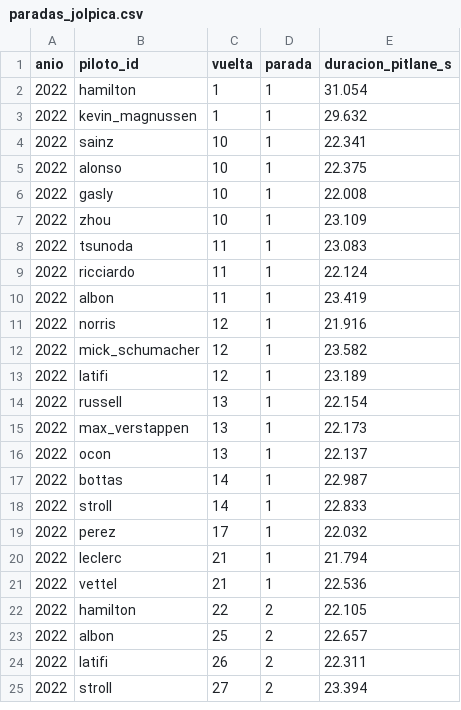
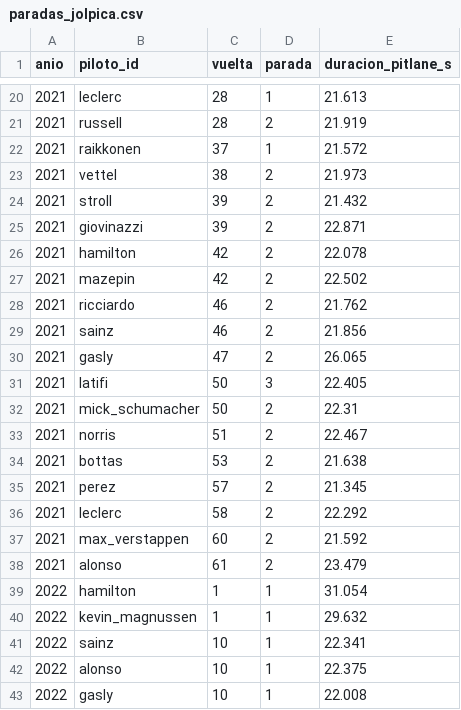
Before and after one commit to GenserDev/modsim-pfinal, a CSV file: data/processed/paradas_jolpica.csv, drawn as a sheet; only a part is shown, gaps mark what is left out; the shorter side is filled out with more unchanged rows; the diff covers the shown part only.

Commit message:
Incluye vueltas de 2021 para estimar efectos del Safety Car

```diff
--- a/data/processed/paradas_jolpica.csv
+++ b/data/processed/paradas_jolpica.csv
@@ -2 +20,20 @@ anio,piloto_id,vuelta,parada,duracion_pitlane_s
+2021,leclerc,28,1,21.613
+2021,russell,28,2,21.919
+2021,raikkonen,37,1,21.572
+2021,vettel,38,2,21.973
+2021,stroll,39,2,21.432
+2021,giovinazzi,39,2,22.871
+2021,hamilton,42,2,22.078
+2021,mazepin,42,2,22.502
+2021,ricciardo,46,2,21.762
+2021,sainz,46,2,21.856
+2021,gasly,47,2,26.065
+2021,latifi,50,3,22.405
+2021,mick_schumacher,50,2,22.31
+2021,norris,51,2,22.467
+2021,bottas,53,2,21.638
+2021,perez,57,2,21.345
+2021,leclerc,58,2,22.292
+2021,max_verstappen,60,2,21.592
+2021,alonso,61,2,23.479
 2022,hamilton,1,1,31.054
```
Also changed, not shown: 18 added rows elsewhere in this file, data/processed/clasificacion.csv, data/processed/resultados.csv, 2 other files.
